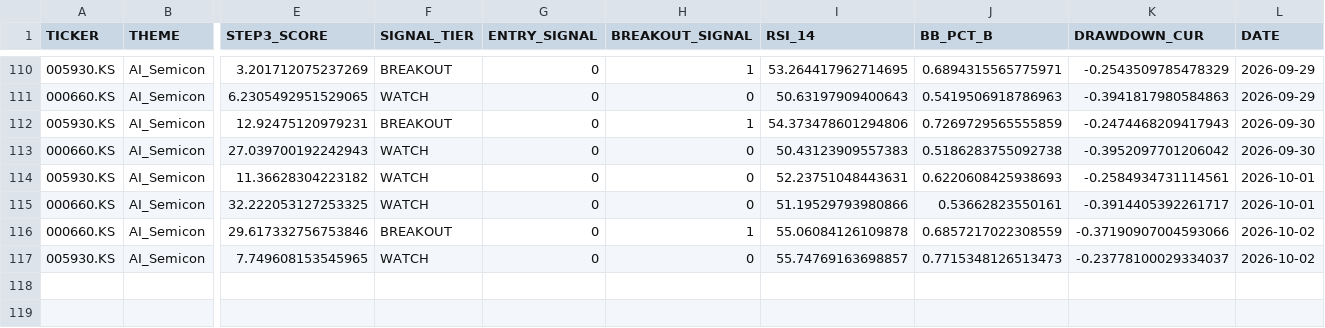
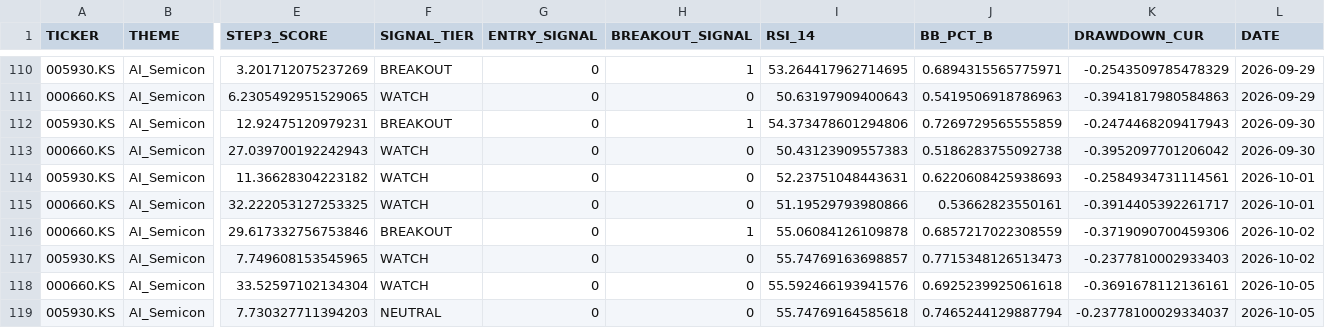
Before and after one commit to ONE-CASE/stock-entry-agent, a CSV file: output/daily_snapshot_history.csv, drawn as a sheet; only a part is shown, gaps mark what is left out; rows hold the shown columns only; the diff names each change by its address in the sheet, - before the commit and + after, or states it on an @@ line.

```diff
--- a/output/daily_snapshot_history.csv
+++ b/output/daily_snapshot_history.csv
-K116 (DRAWDOWN_CUR): -0.37190907004593066
+K116 (DRAWDOWN_CUR): -0.3719090700459306
-K117 (DRAWDOWN_CUR): -0.23778100029334037
+K117 (DRAWDOWN_CUR): -0.2377810002933403
+row 118: 000660.KS | AI_Semicon | 33.52597102134304 | WATCH | 0 | 0 | 55.592466193941576 | 0.6925239925061618 | -0.3691678112136161 | 2026-10-05
+row 119: 005930.KS | AI_Semicon | 7.730327711394203 | NEUTRAL | 0 | 0 | 55.74769164585618 | 0.7465244129887794 | -0.23778100029334037 | 2026-10-05
```
Also changed, not shown: output/macro_panel.csv, 4 other files.
